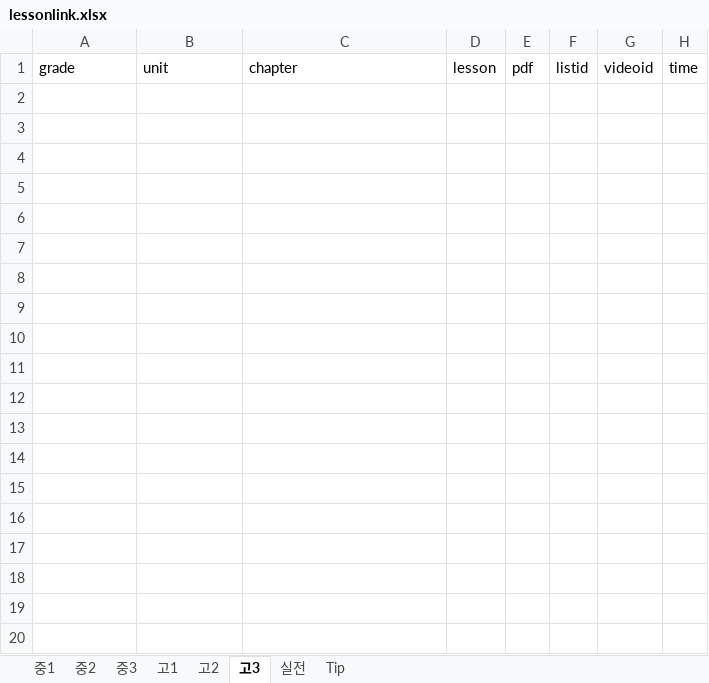
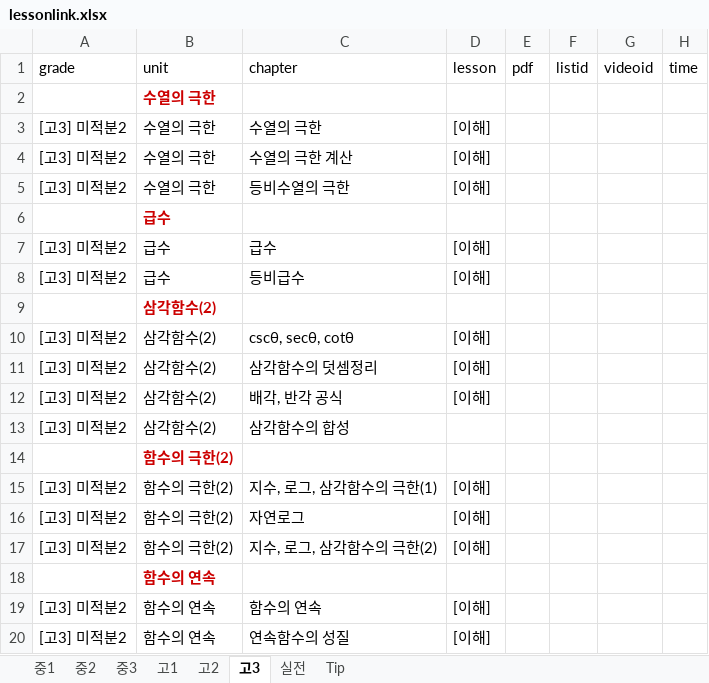
Before and after one commit to jeongmath/lyjmath, an Excel workbook: lessonlink.xlsx, sheet 고3, drawn as a sheet; only a part is shown; values as stored, in another font and other column widths than the file's, no borders; charts and pictures not drawn; the diff covers the shown part only; the diff names each change by its address in the sheet, - before the commit and + after, or states it on an @@ line.

```diff
--- a/lessonlink.xlsx (sheet 고3)
+++ b/lessonlink.xlsx (sheet 고3)
+row 2:  | 수열의 극한
+row 3: [고3] 미적분2 | 수열의 극한 | 수열의 극한 | [이해]
+row 4: [고3] 미적분2 | 수열의 극한 | 수열의 극한 계산 | [이해]
+row 5: [고3] 미적분2 | 수열의 극한 | 등비수열의 극한 | [이해]
+row 6:  | 급수
+row 7: [고3] 미적분2 | 급수 | 급수 | [이해]
+row 8: [고3] 미적분2 | 급수 | 등비급수 | [이해]
+row 9:  | 삼각함수(2)
+row 10: [고3] 미적분2 | 삼각함수(2) | cscθ, secθ, cotθ | [이해]
+row 11: [고3] 미적분2 | 삼각함수(2) | 삼각함수의 덧셈정리 | [이해]
+row 12: [고3] 미적분2 | 삼각함수(2) | 배각, 반각 공식 | [이해]
+row 13: [고3] 미적분2 | 삼각함수(2) | 삼각함수의 합성
+row 14:  | 함수의 극한(2)
+row 15: [고3] 미적분2 | 함수의 극한(2) | 지수, 로그, 삼각함수의 극한(1) | [이해]
+row 16: [고3] 미적분2 | 함수의 극한(2) | 자연로그 | [이해]
+row 17: [고3] 미적분2 | 함수의 극한(2) | 지수, 로그, 삼각함수의 극한(2) | [이해]
+row 18:  | 함수의 연속
+row 19: [고3] 미적분2 | 함수의 연속 | 함수의 연속 | [이해]
+row 20: [고3] 미적분2 | 함수의 연속 | 연속함수의 성질 | [이해]
```
Also changed, not shown: 44 added rows elsewhere in this sheet, sheet 고2, sheet 고1, sheet 중2, sheet 중3, sheet 중1, sheet 실전, 1 more sheet, 1 other file.
